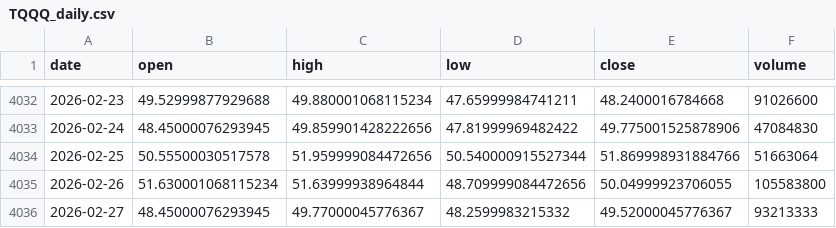
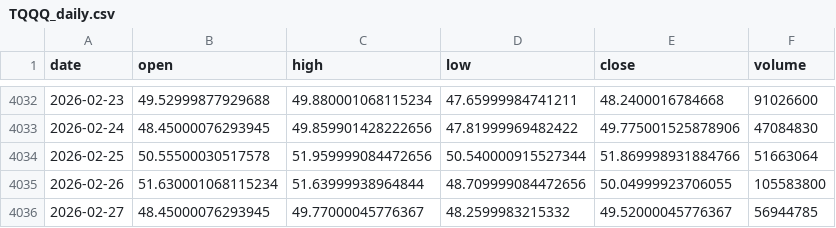
Before and after one commit to doukui7/UPbit, a CSV file: data/TQQQ_daily.csv, drawn as a sheet; only a part is shown, gaps mark what is left out.

```diff
--- a/data/TQQQ_daily.csv
+++ b/data/TQQQ_daily.csv
@@ -4035,2 +4035,2 @@ date,open,high,low,close,volume
 2026-02-26,51.630001068115234,51.63999938964844,48.709999084472656,50.04999923706055,105583800
-2026-02-27,48.45000076293945,49.77000045776367,48.2599983215332,49.52000045776367,93213333
+2026-02-27,48.45000076293945,49.77000045776367,48.2599983215332,49.52000045776367,56944785
```
Also changed, not shown: 10 other files.
